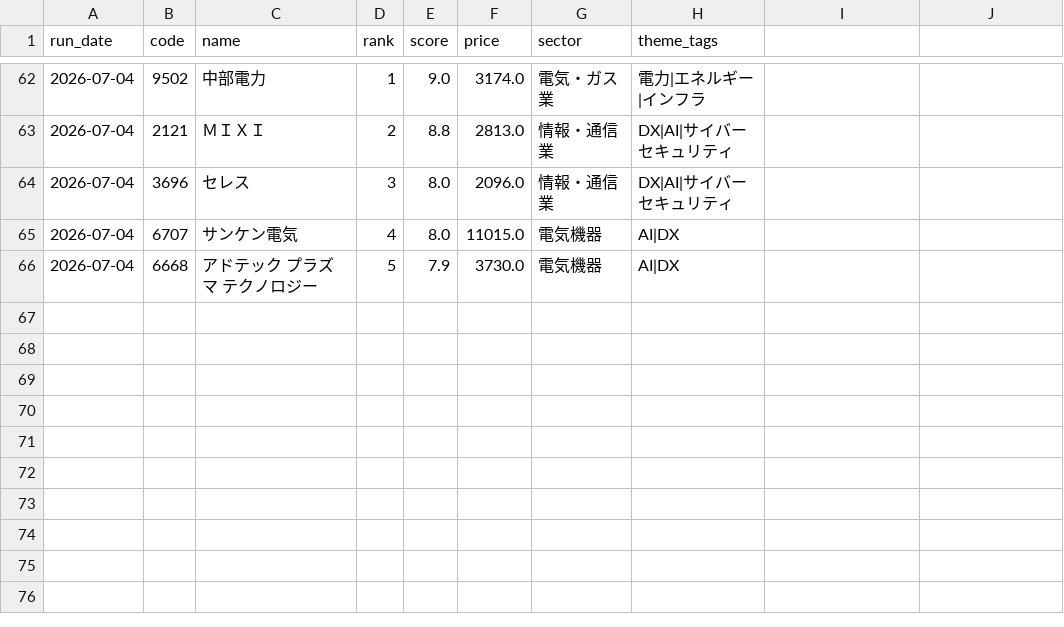
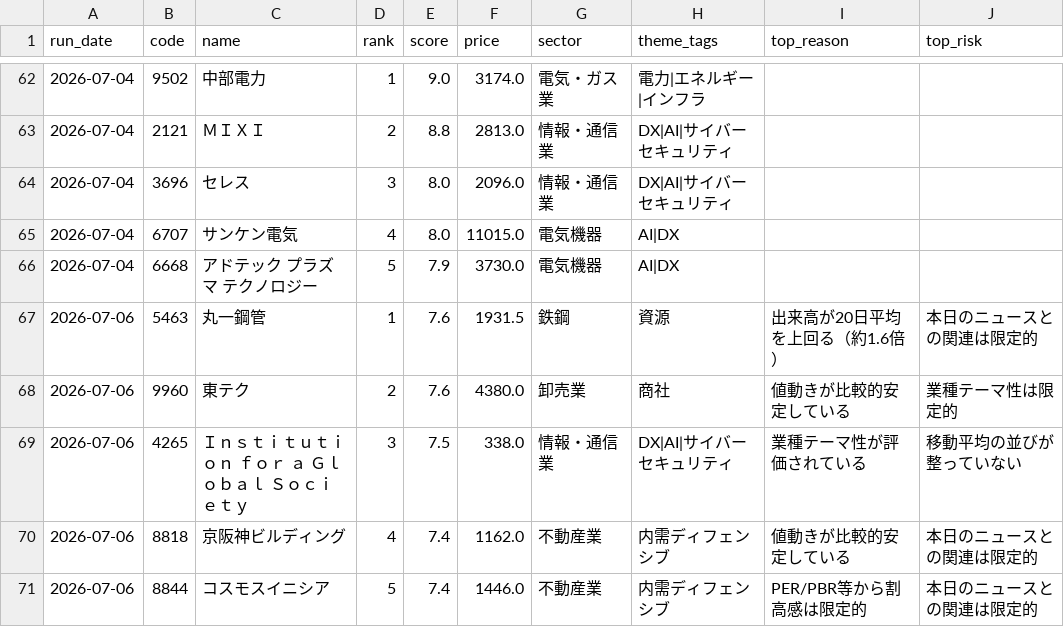
Before and after one commit to naotakars5-create/stock_report_bot, a CSV file: data/report_history.csv, drawn as a sheet; only a part is shown, gaps mark what is left out; the diff names each change by its address in the sheet, - before the commit and + after, or states it on an @@ line.

```diff
--- a/data/report_history.csv
+++ b/data/report_history.csv
-I1: (empty)
+I1: top_reason
-J1: (empty)
+J1: top_risk
+row 67: 2026-07-06 | 5463 | 丸一鋼管 | 1 | 7.6 | 1931.5 | 鉄鋼 | 資源 | 出来高が20日平均を上回る（約1.6倍） | 本日のニュースとの関連は限定的
+row 68: 2026-07-06 | 9960 | 東テク | 2 | 7.6 | 4380.0 | 卸売業 | 商社 | 値動きが比較的安定している | 業種テーマ性は限定的
+row 69: 2026-07-06 | 4265 | Ｉｎｓｔｉｔｕｔｉｏｎ ｆｏｒ ａ Ｇｌｏｂａｌ Ｓｏｃｉｅｔｙ | 3 | 7.5 | 338.0 | 情報・通信業 | DX|AI|サイバーセキュリティ | 業種テーマ性が評価されている | 移動平均の並びが整っていない
+row 70: 2026-07-06 | 8818 | 京阪神ビルディング | 4 | 7.4 | 1162.0 | 不動産業 | 内需ディフェンシブ | 値動きが比較的安定している | 本日のニュースとの関連は限定的
+row 71: 2026-07-06 | 8844 | コスモスイニシア | 5 | 7.4 | 1446.0 | 不動産業 | 内需ディフェンシブ | PER/PBR等から割高感は限定的 | 本日のニュースとの関連は限定的
```
Also changed, not shown: 1 other file.
